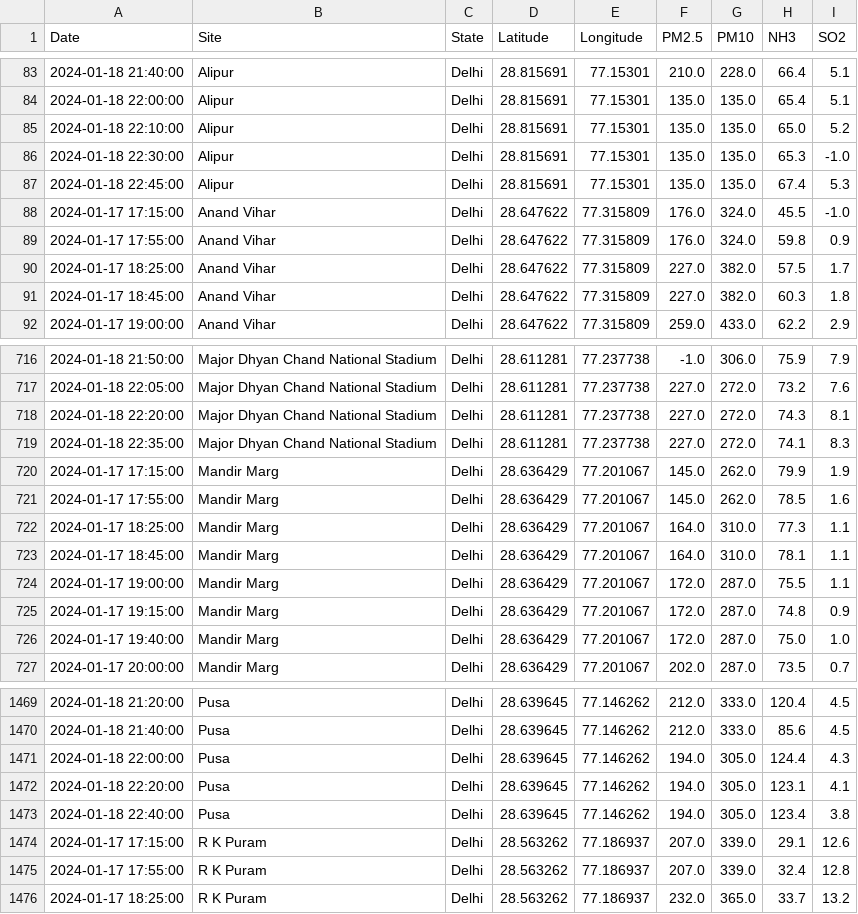
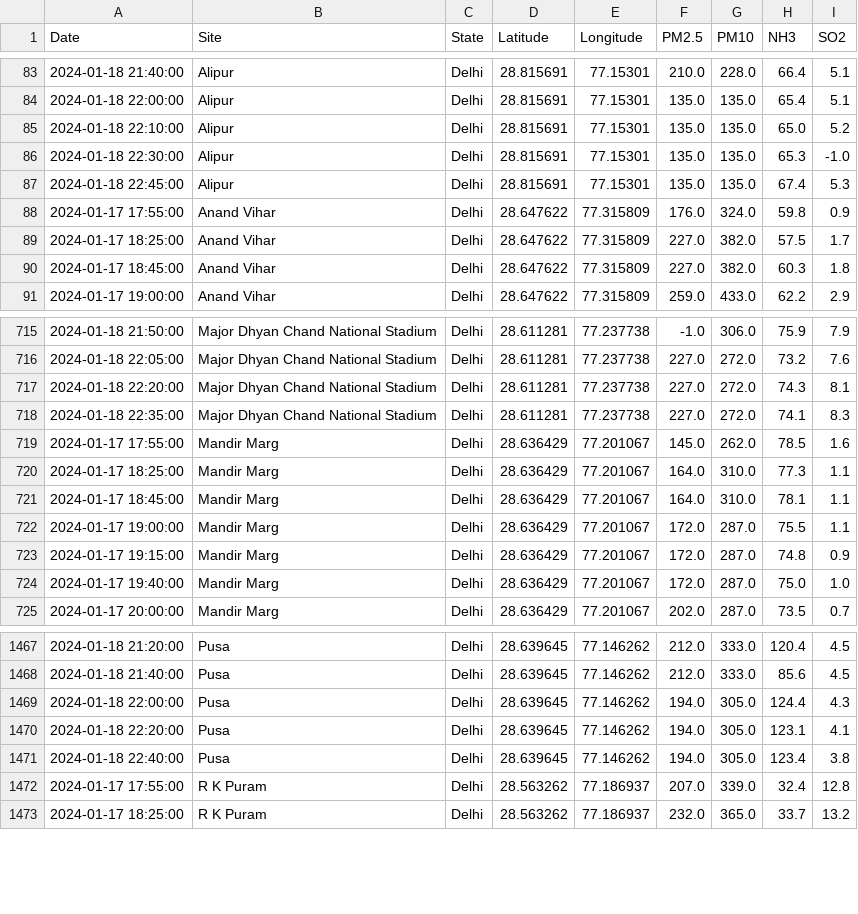
Before and after one commit to waitasecant/Air-Pollution-Dashboard, a CSV file: myApp/data/realTimeDelhi.csv, drawn as a sheet; only a part is shown, gaps mark what is left out; the diff names each change by its address in the sheet, - before the commit and + after, or states it on an @@ line.

```diff
--- a/myApp/data/realTimeDelhi.csv
+++ b/myApp/data/realTimeDelhi.csv
-row 88: 2024-01-17 17:15:00 | Anand Vihar | Delhi | 28.647622 | 77.315809 | 176.0 | 324.0 | 45.5 | -1.0
-row 720: 2024-01-17 17:15:00 | Mandir Marg | Delhi | 28.636429 | 77.201067 | 145.0 | 262.0 | 79.9 | 1.9
-row 1474: 2024-01-17 17:15:00 | R K Puram | Delhi | 28.563262 | 77.186937 | 207.0 | 339.0 | 29.1 | 12.6
```
